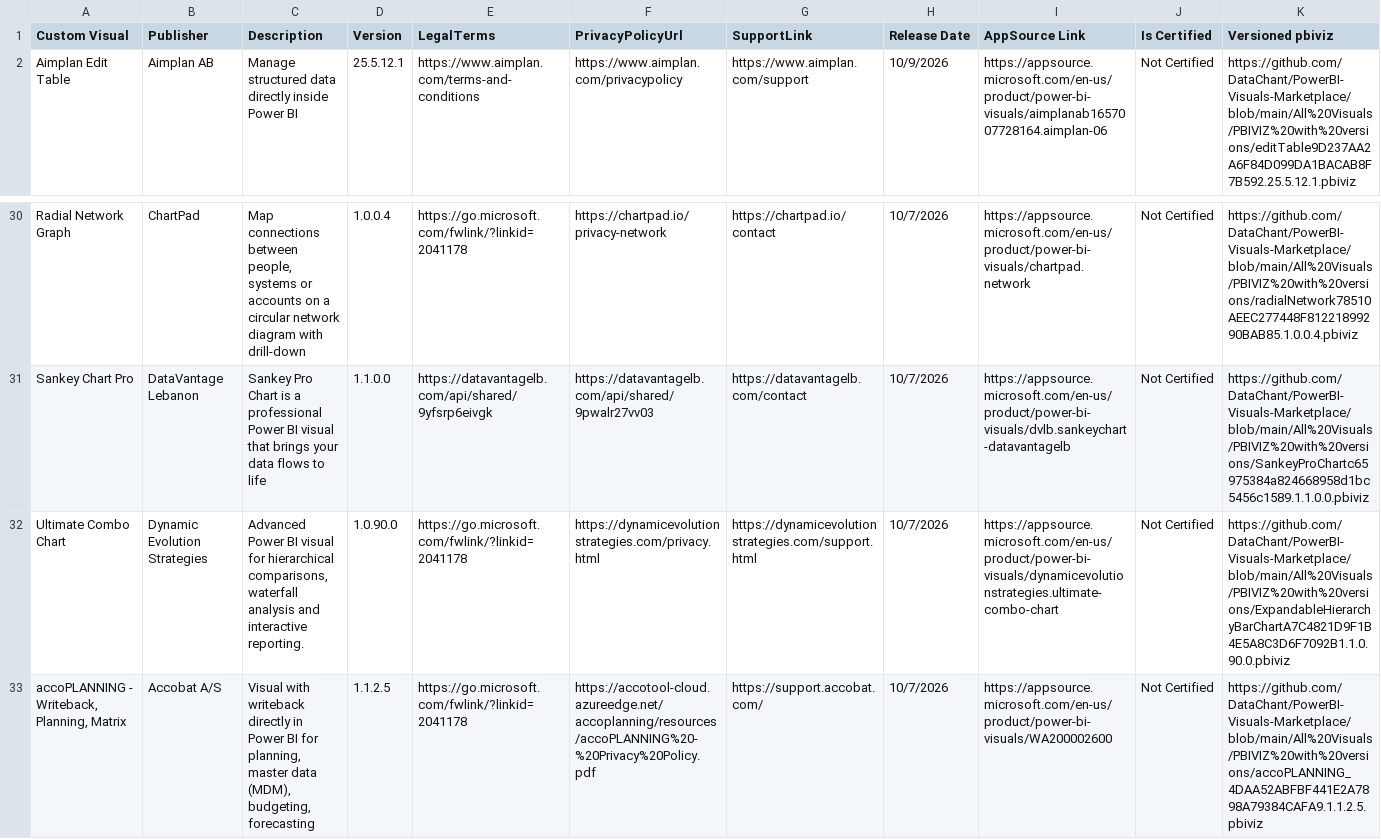
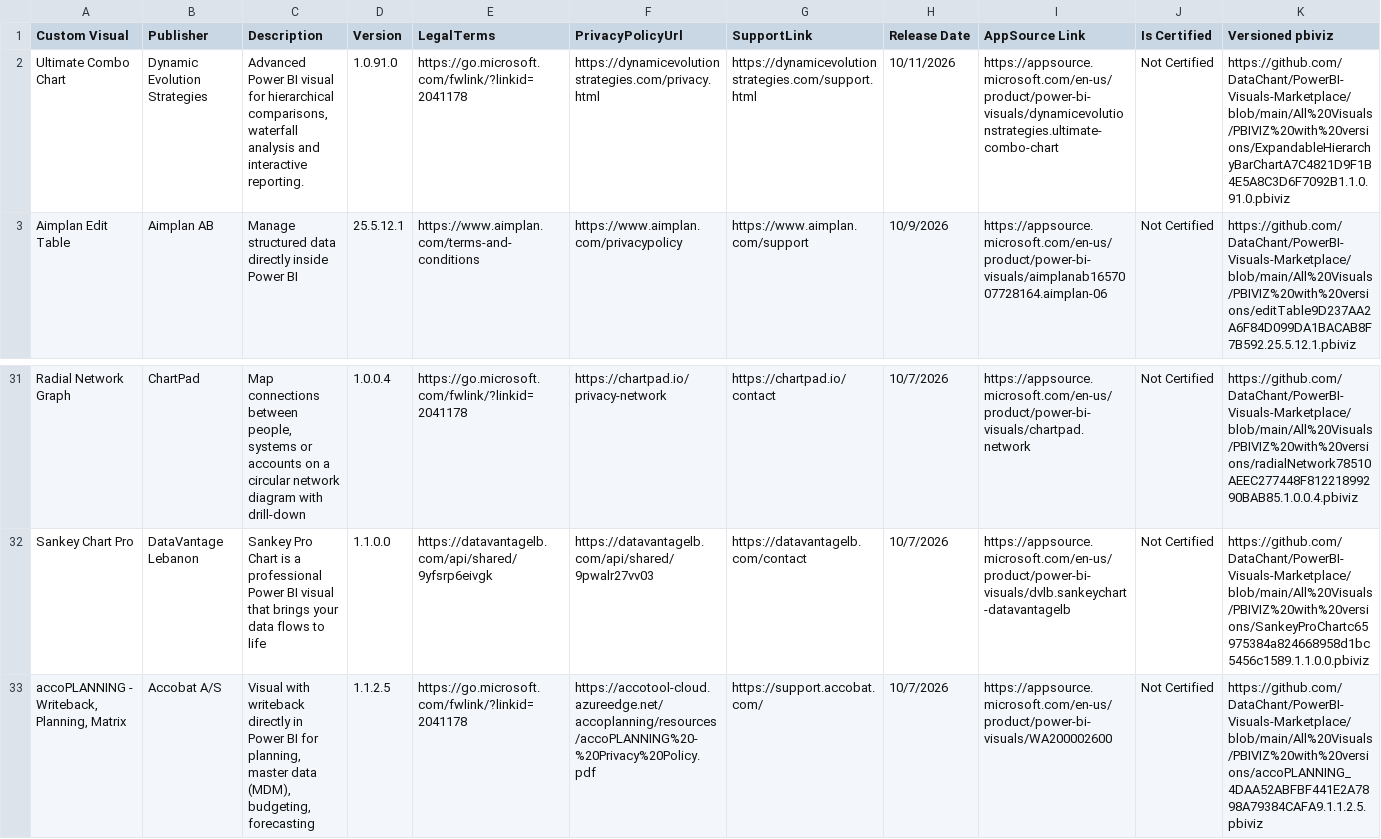
Before and after one commit to DataChant/PowerBI-Visuals-Marketplace, a CSV file: Visuals Summary.csv, drawn as a sheet; only a part is shown, gaps mark what is left out; removed rows and columns are numbered as before the commit, all else as after; rows hold the shown columns only; the diff names each change by its address in the sheet, - before the commit and + after, or states it on an @@ line.

```diff
--- a/Visuals Summary.csv
+++ b/Visuals Summary.csv
+row 2: Ultimate Combo Chart | Dynamic Evolution Strategies | Advanced Power BI visual for hierarchical comparisons, waterfall analysis and interactive reporting. | 1.0.91.0 | https://go.microsoft.com/fwlink/?linkid=2041178 | https://dynamicevolutionstrategies.com/privacy.html | https://dynamicevolutionstrategies.com/support.html | 10/11/2026 | https://appsource.microsoft.com/en-us/product/power-bi-visuals/dynamicevolutionstrategies.ultimate-combo-chart | Not Certified | https://github.com/DataChant/PowerBI-Visuals-Marketplace/blob/main/All%20Visuals/PBIVIZ%20with%20versions/ExpandableHierarchyBarChartA7C4821D9F1B4E5A8C3D6F7092B1.1.0.91.0.pbiviz
-row 32: Ultimate Combo Chart | Dynamic Evolution Strategies | Advanced Power BI visual for hierarchical comparisons, waterfall analysis and interactive reporting. | 1.0.90.0 | https://go.microsoft.com/fwlink/?linkid=2041178 | https://dynamicevolutionstrategies.com/privacy.html | https://dynamicevolutionstrategies.com/support.html | 10/7/2026 | https://appsource.microsoft.com/en-us/product/power-bi-visuals/dynamicevolutionstrategies.ultimate-combo-chart | Not Certified | https://github.com/DataChant/PowerBI-Visuals-Marketplace/blob/main/All%20Visuals/PBIVIZ%20with%20versions/ExpandableHierarchyBarChartA7C4821D9F1B4E5A8C3D6F7092B1.1.0.90.0.pbiviz
```
Also changed, not shown: 17 other files.
